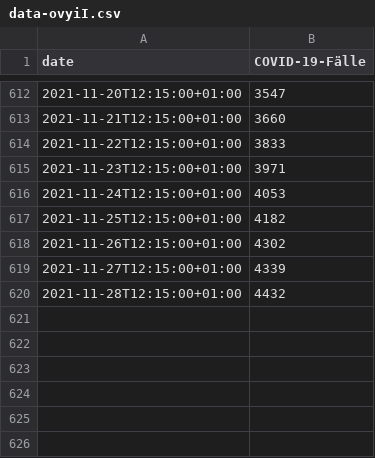
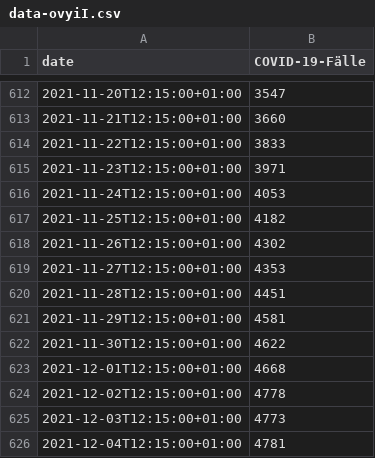
Before and after one commit to GarunWindtotem/Auswertung_Covid_19, a CSV file: input/data-ovyiI.csv, drawn as a sheet; only a part is shown, gaps mark what is left out.

```diff
--- a/input/data-ovyiI.csv
+++ b/input/data-ovyiI.csv
@@ -618,3 +618,9 @@
 2021-11-26T12:15:00+01:00,4302
-2021-11-27T12:15:00+01:00,4339
-2021-11-28T12:15:00+01:00,4432
+2021-11-27T12:15:00+01:00,4353
+2021-11-28T12:15:00+01:00,4451
+2021-11-29T12:15:00+01:00,4581
+2021-11-30T12:15:00+01:00,4622
+2021-12-01T12:15:00+01:00,4668
+2021-12-02T12:15:00+01:00,4778
+2021-12-03T12:15:00+01:00,4773
+2021-12-04T12:15:00+01:00,4781
```
Also changed, not shown: 13 other files.
